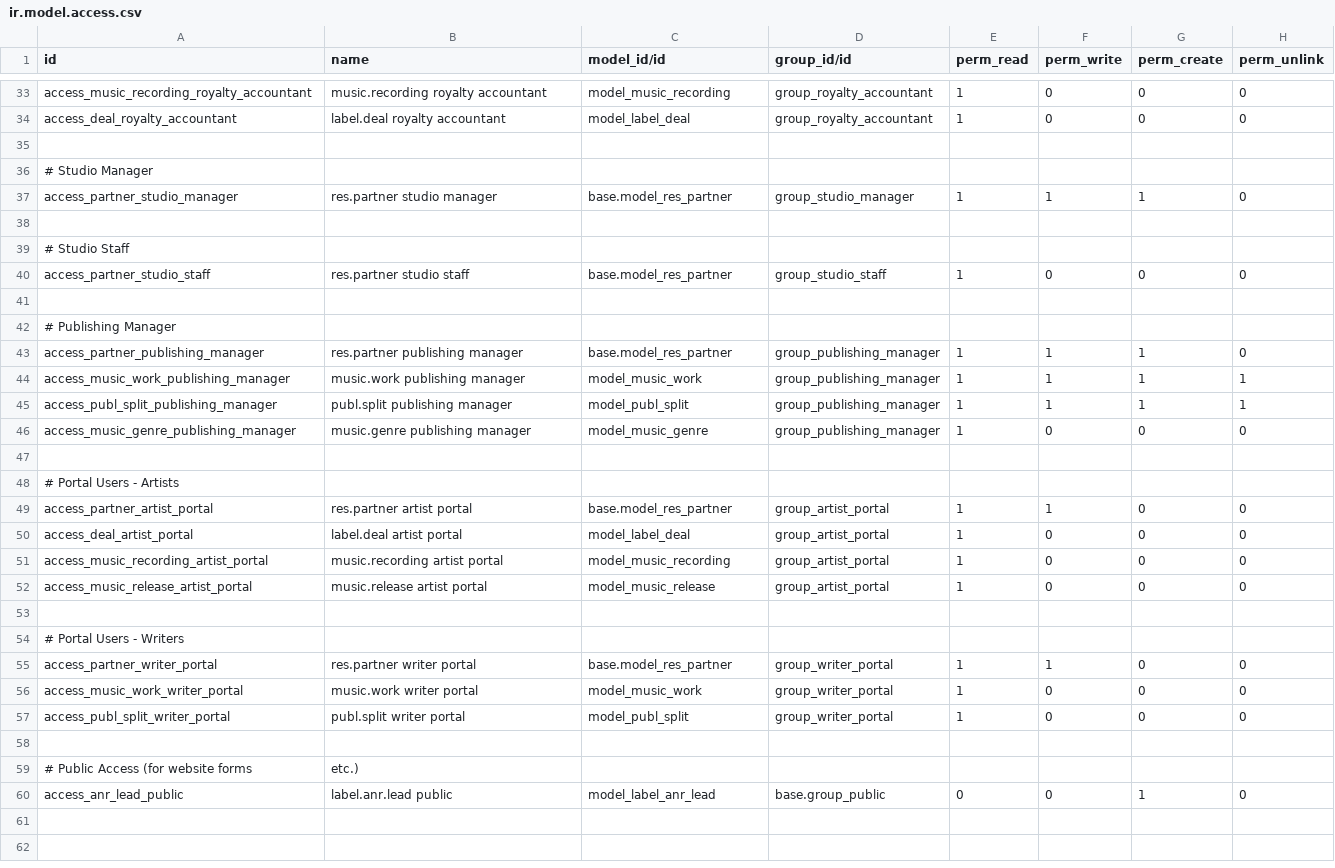
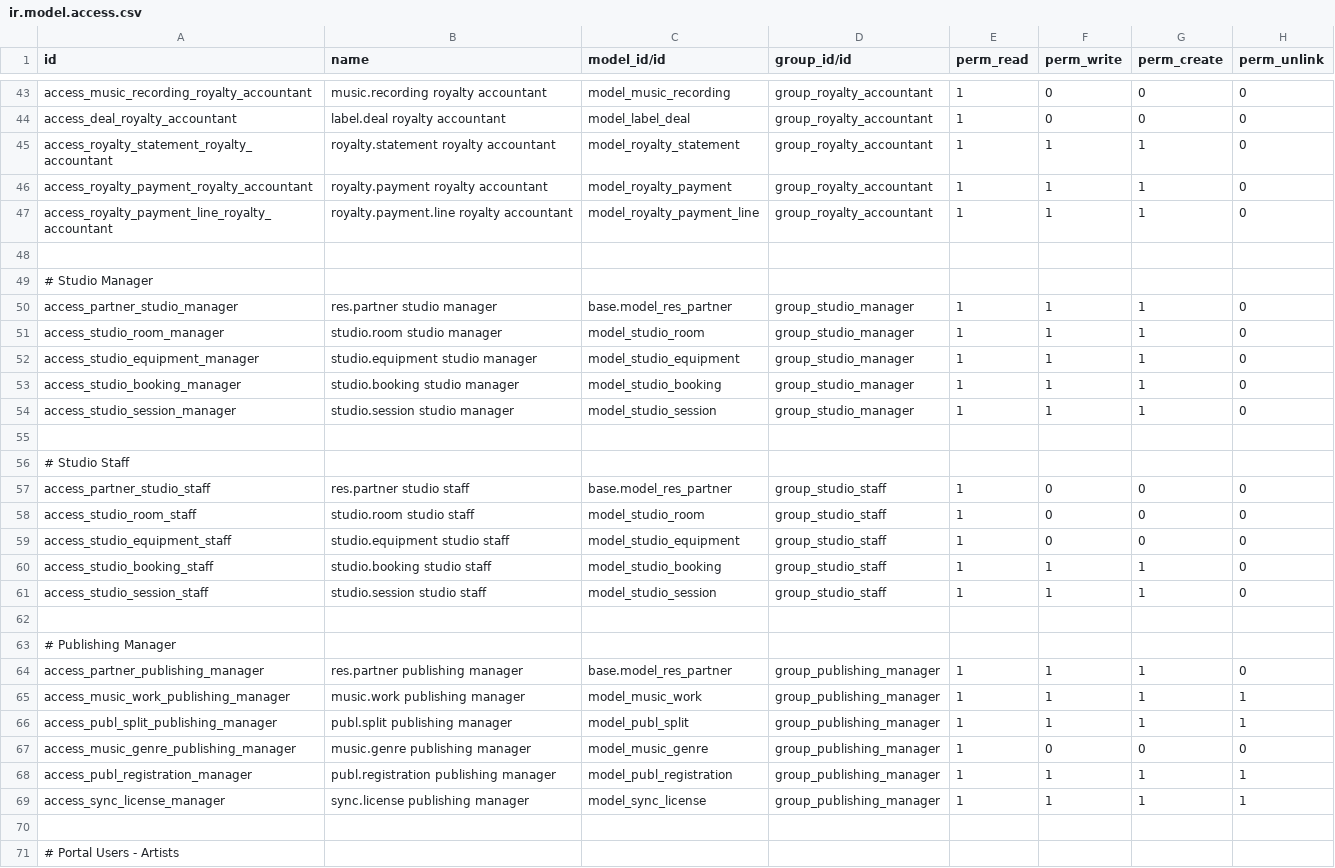
Before and after one commit to marcosfermin/label_studio_publishing, a CSV file: security/ir.model.access.csv, drawn as a sheet; only a part is shown, gaps mark what is left out; the shorter side is filled out with more unchanged rows; the diff covers the shown part only.

Commit message:
Fix report data sources and update roadmap

```diff
--- a/security/ir.model.access.csv
+++ b/security/ir.model.access.csv
@@ -34,2 +44,5 @@ access_music_recording_royalty_accountant,music.recording royalty accountant,mod
 access_deal_royalty_accountant,label.deal royalty accountant,model_label_deal,group_royalty_accountant,1,0,0,0
+access_royalty_statement_royalty_accountant,royalty.statement royalty accountant,model_royalty_statement,group_royalty_accountant,1,1,1,0
+access_royalty_payment_royalty_accountant,royalty.payment royalty accountant,model_royalty_payment,group_royalty_accountant,1,1,1,0
+access_royalty_payment_line_royalty_accountant,royalty.payment.line royalty accountant,model_royalty_payment_line,group_royalty_accountant,1,1,1,0
 
@@ -37,2 +50,6 @@ access_deal_royalty_accountant,label.deal royalty accountant,model_label_deal,gr
 access_partner_studio_manager,res.partner studio manager,base.model_res_partner,group_studio_manager,1,1,1,0
+access_studio_room_manager,studio.room studio manager,model_studio_room,group_studio_manager,1,1,1,0
+access_studio_equipment_manager,studio.equipment studio manager,model_studio_equipment,group_studio_manager,1,1,1,0
+access_studio_booking_manager,studio.booking studio manager,model_studio_booking,group_studio_manager,1,1,1,0
+access_studio_session_manager,studio.session studio manager,model_studio_session,group_studio_manager,1,1,1,0
 
@@ -40,2 +57,6 @@ access_partner_studio_manager,res.partner studio manager,base.model_res_partner,
 access_partner_studio_staff,res.partner studio staff,base.model_res_partner,group_studio_staff,1,0,0,0
+access_studio_room_staff,studio.room studio staff,model_studio_room,group_studio_staff,1,0,0,0
+access_studio_equipment_staff,studio.equipment studio staff,model_studio_equipment,group_studio_staff,1,0,0,0
+access_studio_booking_staff,studio.booking studio staff,model_studio_booking,group_studio_staff,1,1,1,0
+access_studio_session_staff,studio.session studio staff,model_studio_session,group_studio_staff,1,1,1,0
 
@@ -46,2 +67,4 @@ access_publ_split_publishing_manager,publ.split publishing manager,model_publ_sp
 access_music_genre_publishing_manager,music.genre publishing manager,model_music_genre,group_publishing_manager,1,0,0,0
+access_publ_registration_manager,publ.registration publishing manager,model_publ_registration,group_publishing_manager,1,1,1,1
+access_sync_license_manager,sync.license publishing manager,model_sync_license,group_publishing_manager,1,1,1,1
 
```
Also changed, not shown: 10 added rows elsewhere in this file, 40 other files.
